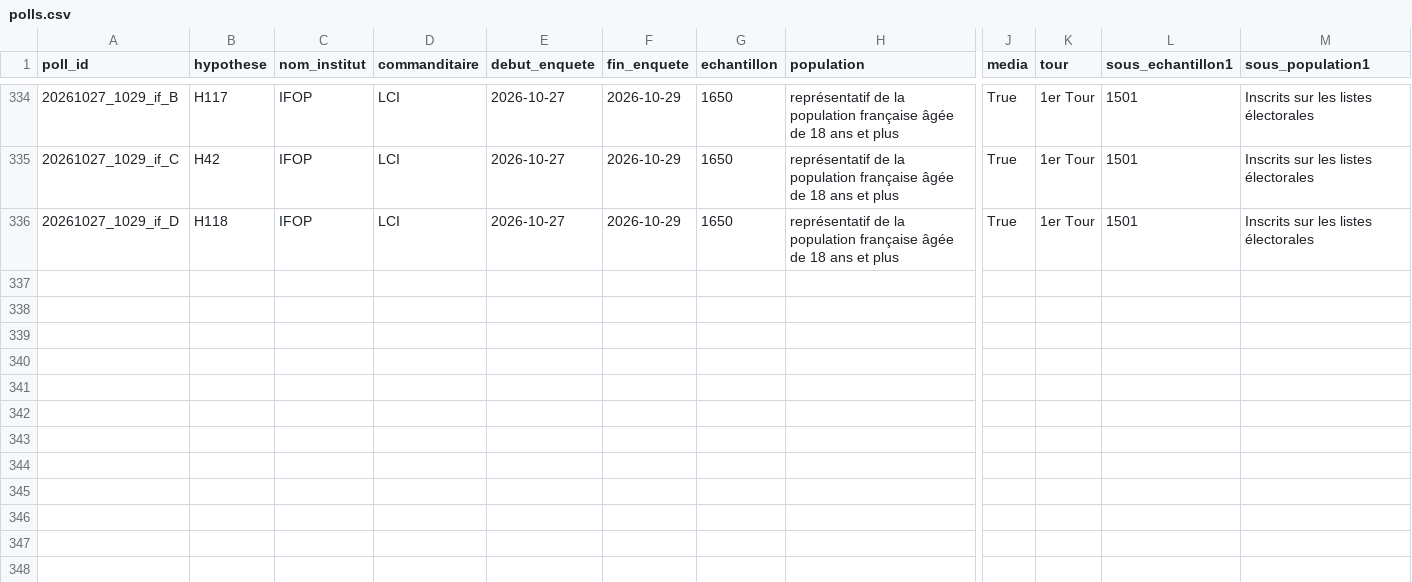
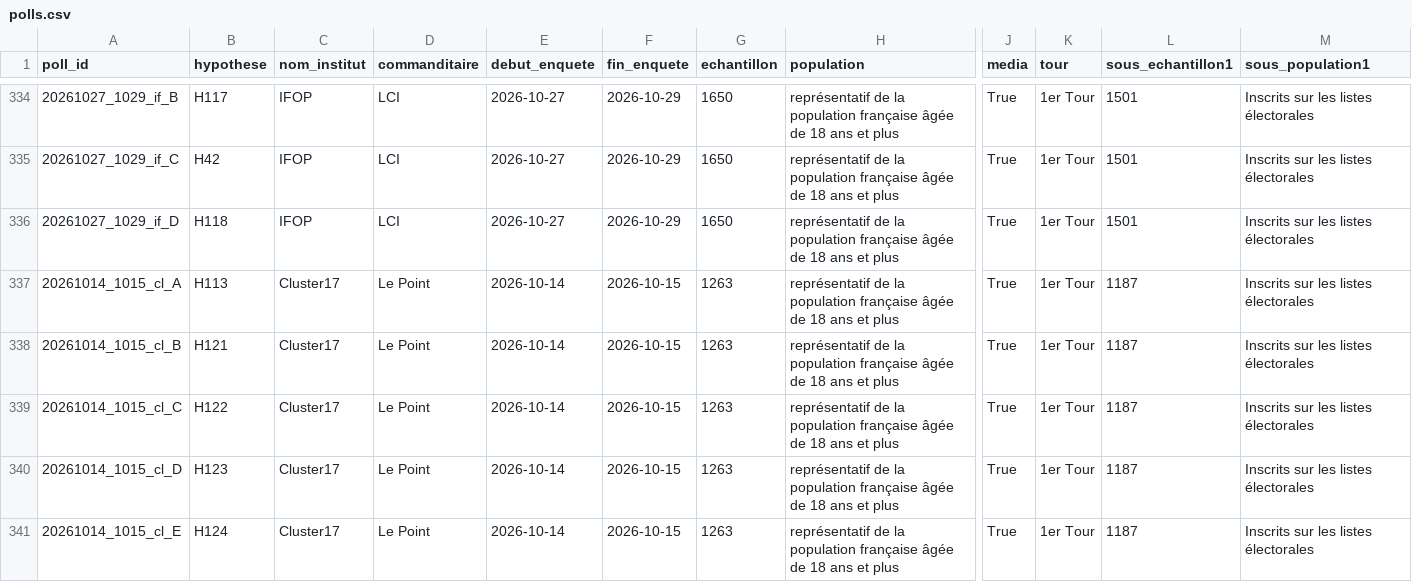
Before and after one commit to MieuxVoter/presidentielle2027, a CSV file: polls.csv, drawn as a sheet; only a part is shown, gaps mark what is left out; rows hold the shown columns only; the diff names each change by its address in the sheet, - before the commit and + after, or states it on an @@ line.

Commit message:
Ajout sondage Cluster17 / Le Point (focus droite et centre) du 14-15 octobre 2026
Notice 10325-pres-focus-droite-et-centre-cluster17-le-point-18-octobre.pdf (closes #282).
5 hypothèses de 1er tour (H113, H121, H122, H123, H124). Nouvelles hypothèses
H121 à H124 : Philippe, Retailleau, Lisnard ou Attal seul candidat de la droite et du centre.

```diff
--- a/polls.csv
+++ b/polls.csv
+row 337: 20261014_1015_cl_A | H113 | Cluster17 | Le Point | 2026-10-14 | 2026-10-15 | 1263 | représentatif de la population française âgée de 18 ans et plus | True | 1er Tour | 1187 | Inscrits sur les listes électorales
+row 338: 20261014_1015_cl_B | H121 | Cluster17 | Le Point | 2026-10-14 | 2026-10-15 | 1263 | représentatif de la population française âgée de 18 ans et plus | True | 1er Tour | 1187 | Inscrits sur les listes électorales
+row 339: 20261014_1015_cl_C | H122 | Cluster17 | Le Point | 2026-10-14 | 2026-10-15 | 1263 | représentatif de la population française âgée de 18 ans et plus | True | 1er Tour | 1187 | Inscrits sur les listes électorales
+row 340: 20261014_1015_cl_D | H123 | Cluster17 | Le Point | 2026-10-14 | 2026-10-15 | 1263 | représentatif de la population française âgée de 18 ans et plus | True | 1er Tour | 1187 | Inscrits sur les listes électorales
+row 341: 20261014_1015_cl_E | H124 | Cluster17 | Le Point | 2026-10-14 | 2026-10-15 | 1263 | représentatif de la population française âgée de 18 ans et plus | True | 1er Tour | 1187 | Inscrits sur les listes électorales
```
Also changed, not shown: hypotheses.csv, 5 other files.
